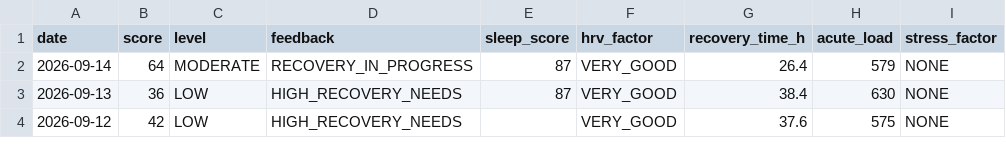
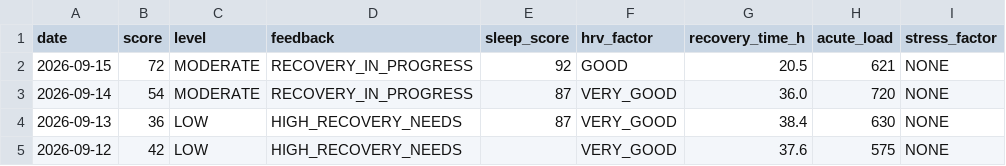
Before and after one commit to GeoffreyBian/train, a CSV file: data/readiness.csv, drawn as a sheet; only a part is shown.

```diff
--- a/data/readiness.csv
+++ b/data/readiness.csv
@@ -1,3 +1,4 @@
 date,score,level,feedback,sleep_score,hrv_factor,recovery_time_h,acute_load,stress_factor
-2026-09-14,64,MODERATE,RECOVERY_IN_PROGRESS,87,VERY_GOOD,26.4,579,NONE
+2026-09-15,72,MODERATE,RECOVERY_IN_PROGRESS,92,GOOD,20.5,621,NONE
+2026-09-14,54,MODERATE,RECOVERY_IN_PROGRESS,87,VERY_GOOD,36.0,720,NONE
 2026-09-13,36,LOW,HIGH_RECOVERY_NEEDS,87,VERY_GOOD,38.4,630,NONE
```
Also changed, not shown: data/activities.csv, data/daily.csv, 6 other files.
